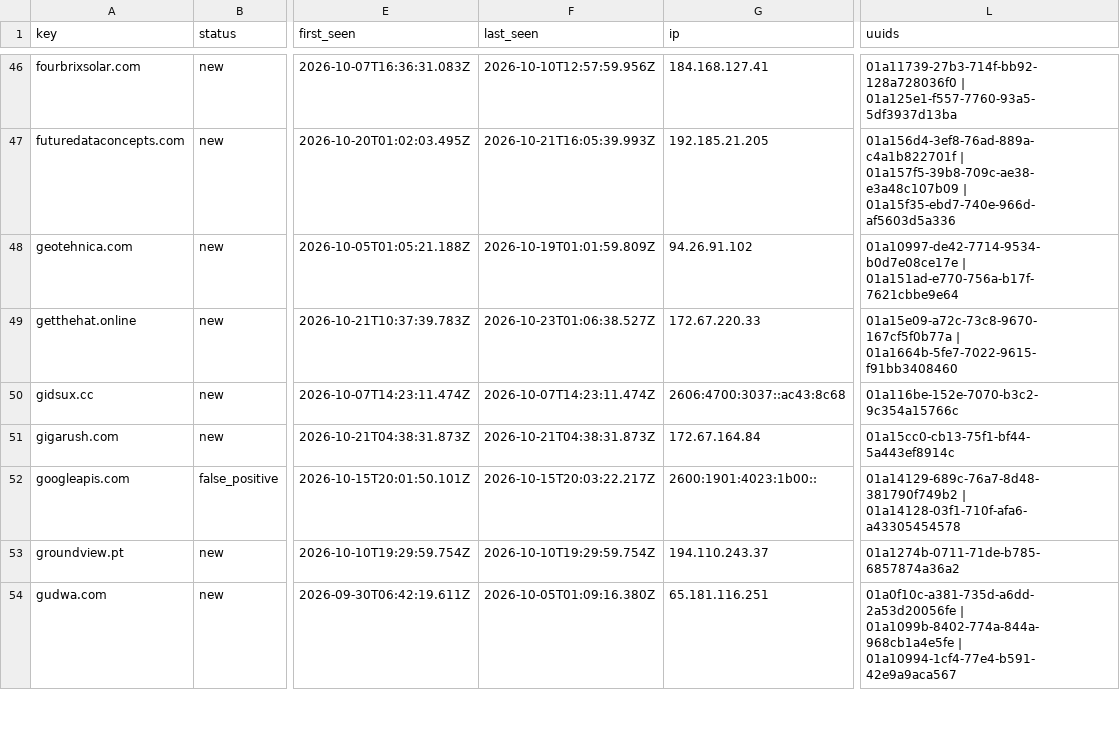
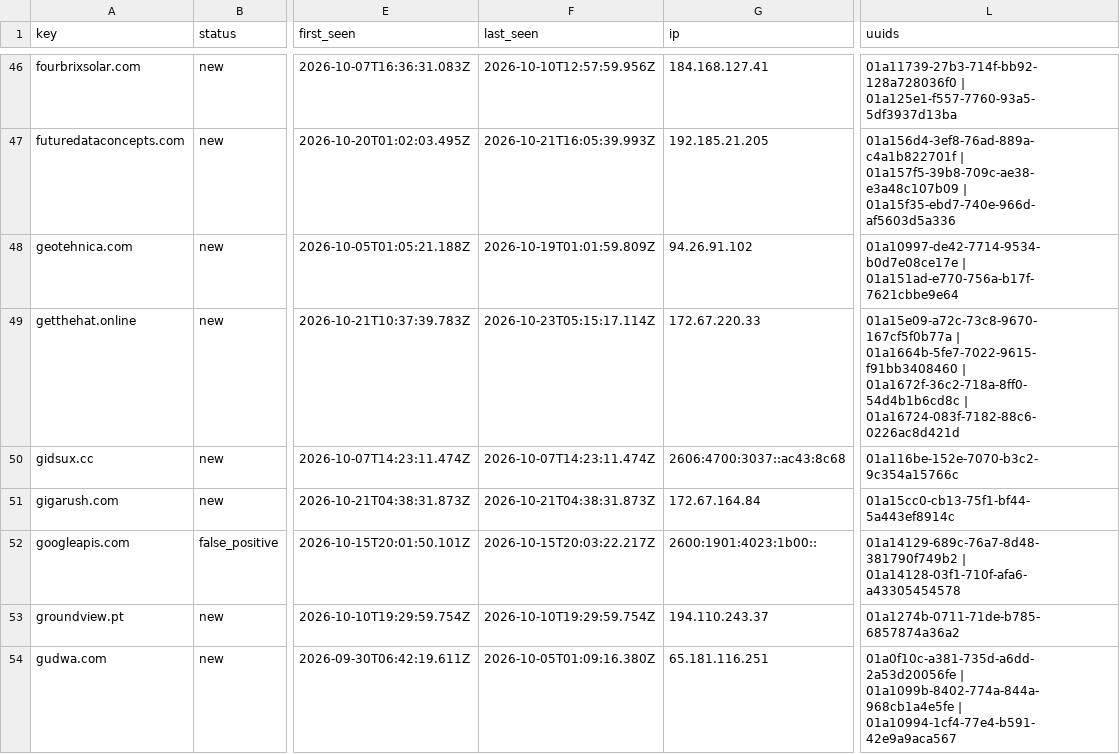
Before and after one commit to nullwhire/Csuite-collector, a CSV file: iocs.csv, drawn as a sheet; only a part is shown, gaps mark what is left out; the diff covers the shown part only; the diff names each change by its address in the sheet, - before the commit and + after, or states it on an @@ line.

```diff
--- a/iocs.csv
+++ b/iocs.csv
-F49 (last_seen): 2026-10-23T01:06:38.527Z
+F49 (last_seen): 2026-10-23T05:15:17.114Z
-L49 (uuids): …| 01a1664b-5fe7-7022-9615-f91bb3408460
+L49 (uuids): …| 01a1664b-5fe7-7022-9615-f91bb3408460 | 01a1672f-36c2-718a-8ff0-54d4b1b6cd8c | 01a16724-083f-7182-88c6-0226ac8d421d
```
Also changed, not shown: 1 added row and 3 edited cells elsewhere in this file, 4 other files.
